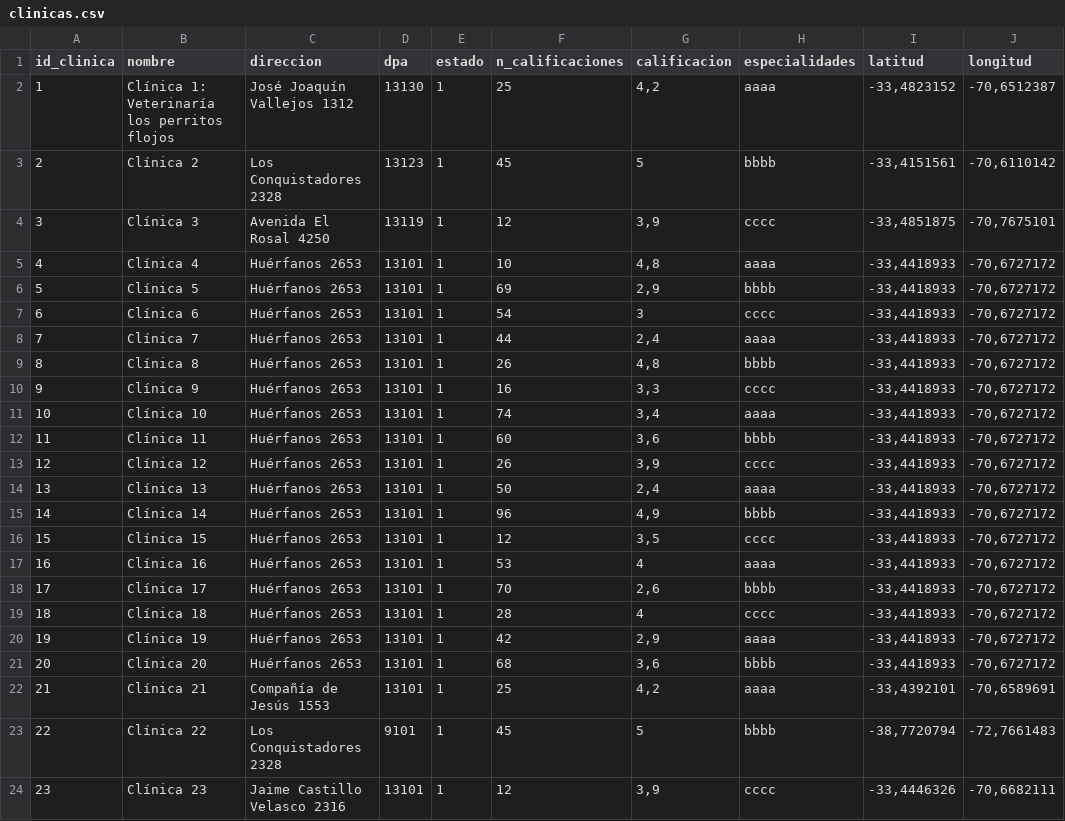
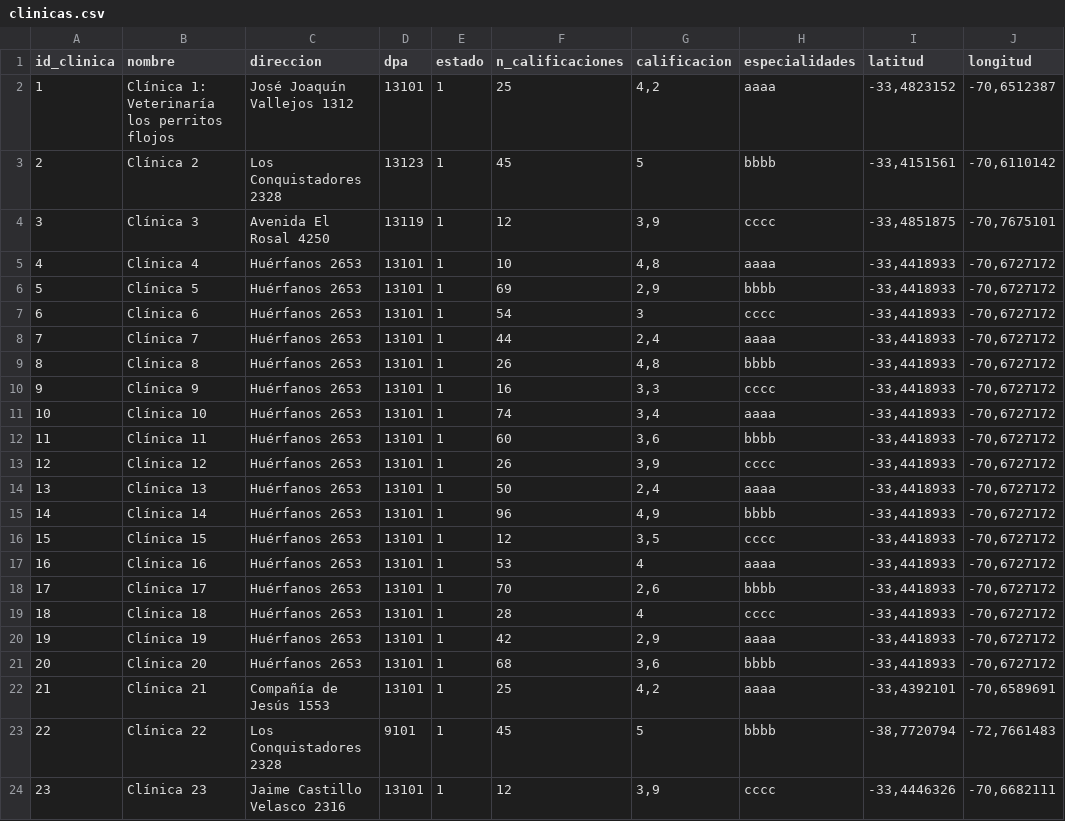
Before and after one commit to alejandrohenriquezr/Frontend_paw_care2, a CSV file: data/clinicas.csv, drawn as a sheet.

```diff
--- a/data/clinicas.csv
+++ b/data/clinicas.csv
@@ -1,3 +1,3 @@
 id_clinica;nombre;direccion;dpa;estado;n_calificaciones;calificacion;especialidades;latitud;longitud
-1;Clínica 1: Veterinaría los perritos flojos;José Joaquín Vallejos 1312;13130;1;25;4,2;aaaa;-33,4823152;-70,6512387
+1;Clínica 1: Veterinaría los perritos flojos;José Joaquín Vallejos 1312;13101;1;25;4,2;aaaa;-33,4823152;-70,6512387
 2;Clínica 2;Los Conquistadores 2328;13123;1;45;5;bbbb;-33,4151561;-70,6110142
```
Also changed, not shown: data/clientes_mascotas.csv, data/clinicas_filtrada_df.csv, 16 other files.
